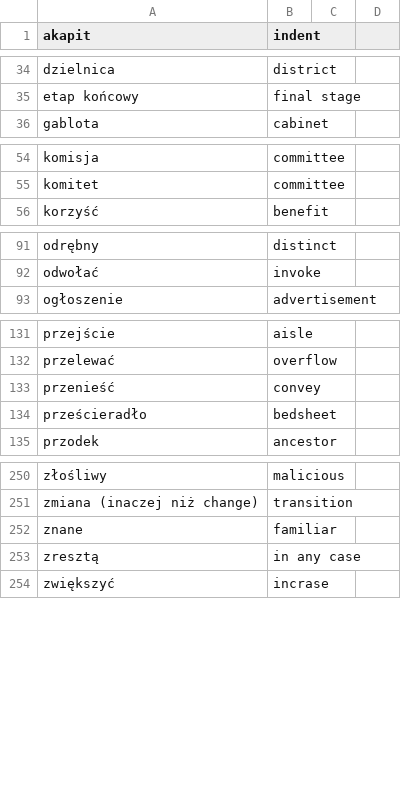
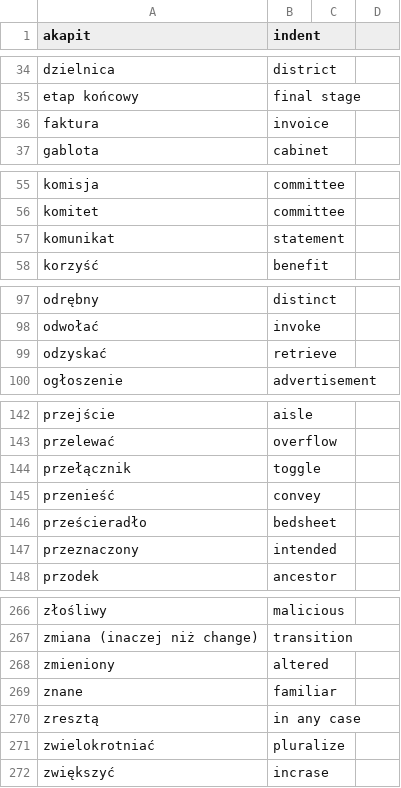
Before and after one commit to lukaszsliwinski/english_dictionary_kivy, a CSV file: dictionary.csv, drawn as a sheet; only a part is shown, gaps mark what is left out; the diff covers the shown part only; the diff names each change by its address in the sheet, - before the commit and + after, or states it on an @@ line.

```diff
--- a/dictionary.csv
+++ b/dictionary.csv
+row 36: faktura | invoice
+row 57: komunikat | statement
+row 99: odzyskać | retrieve
+row 144: przełącznik | toggle
+row 147: przeznaczony | intended
+row 268: zmieniony | altered
+row 271: zwielokrotniać | pluralize
```
Also changed, not shown: 11 added rows and 1 edited cell elsewhere in this file.
